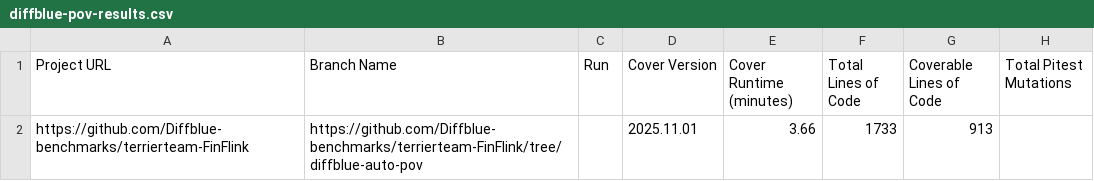
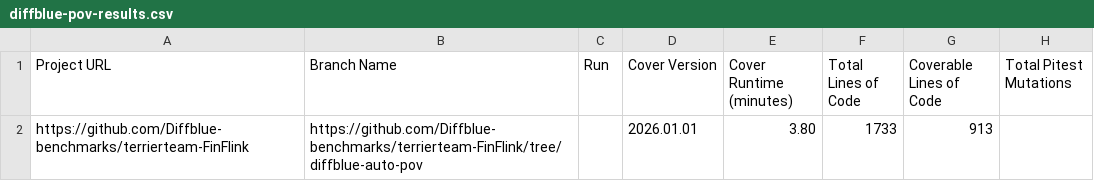
Before and after one commit to Diffblue-benchmarks/terrierteam-FinFlink, a CSV file: diffblue-pov-results.csv, drawn as a sheet; only a part is shown; the diff names each change by its address in the sheet, - before the commit and + after, or states it on an @@ line.

Commit message:
PoV Tests from Diffblue Cover 2026.01.01

```diff
--- a/diffblue-pov-results.csv
+++ b/diffblue-pov-results.csv
-D2 (Cover Version): 2025.11.01
+D2 (Cover Version): 2026.01.01
-E2 (Cover Runtime (minutes)): 3.66
+E2 (Cover Runtime (minutes)): 3.80
```
Also changed, not shown: 3 other files.
